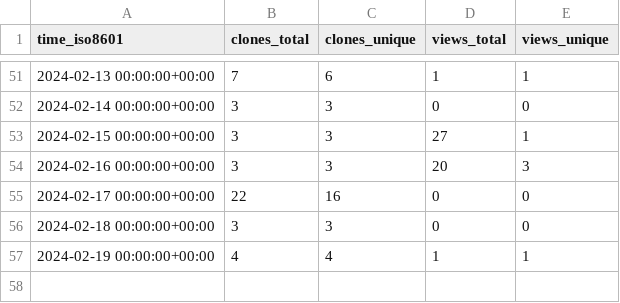
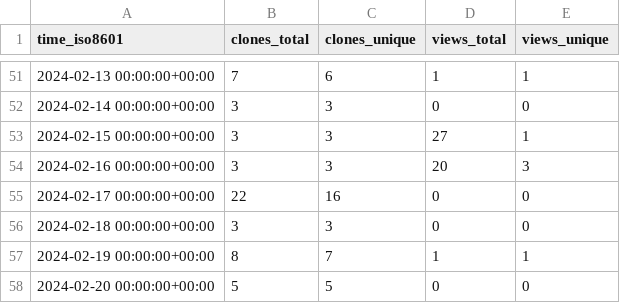
Before and after one commit to m4xshen/m4xshen.dev, a CSV file: m4xshen/m4xshen.dev/ghrs-data/views_clones_aggregate.csv, drawn as a sheet; only a part is shown, gaps mark what is left out.

```diff
--- a/m4xshen/m4xshen.dev/ghrs-data/views_clones_aggregate.csv
+++ b/m4xshen/m4xshen.dev/ghrs-data/views_clones_aggregate.csv
@@ -56,2 +56,3 @@ time_iso8601,clones_total,clones_unique,views_total,views_unique
 2024-02-18 00:00:00+00:00,3,3,0,0
-2024-02-19 00:00:00+00:00,4,4,1,1
+2024-02-19 00:00:00+00:00,8,7,1,1
+2024-02-20 00:00:00+00:00,5,5,0,0
```
Also changed, not shown: 1 other file.
